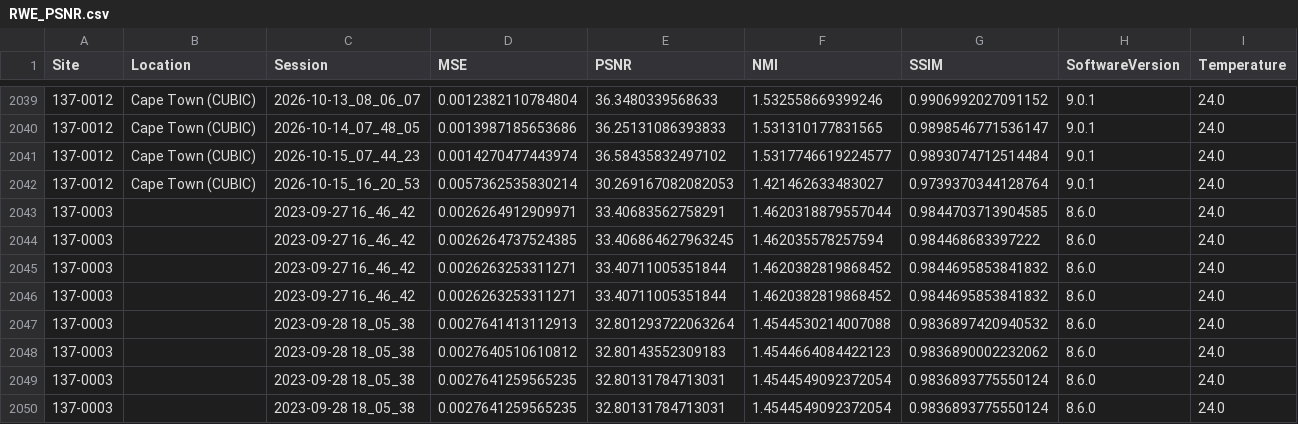
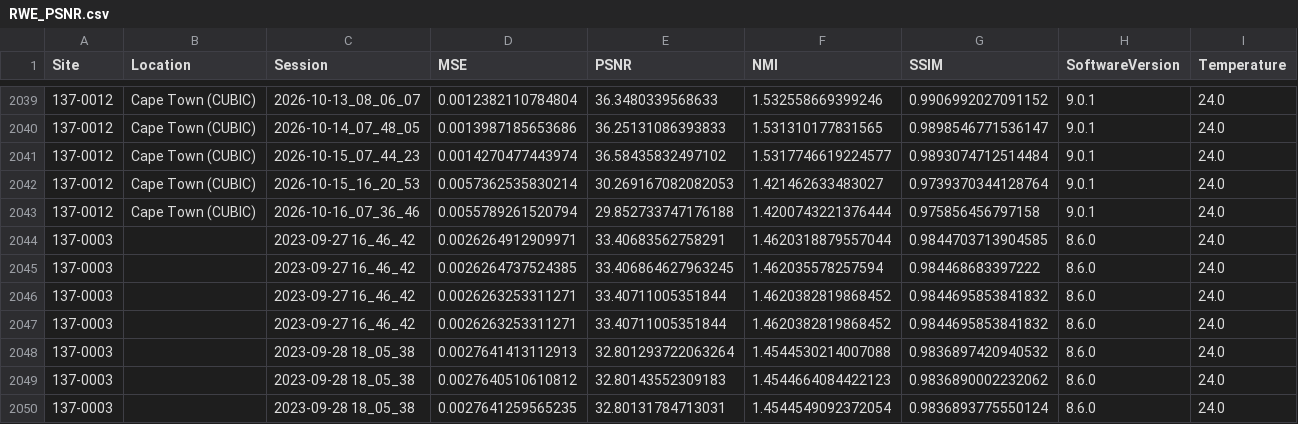
Before and after one commit to UNITY-Physics/UNITY-Dashboard, a CSV file: src/data/RWE_PSNR.csv, drawn as a sheet; only a part is shown, gaps mark what is left out; the shorter side is filled out with more unchanged rows.

```diff
--- a/src/data/RWE_PSNR.csv
+++ b/src/data/RWE_PSNR.csv
@@ -2042,2 +2042,3 @@ Site,Location,Session,MSE,PSNR,NMI,SSIM,SoftwareVersion,Temperature
 137-0012,Cape Town (CUBIC),2026-10-15_16_20_53,0.0057362535830214,30.269167082082053,1.421462633483027,0.9739370344128764,9.0.1,24.0
+137-0012,Cape Town (CUBIC),2026-10-16_07_36_46,0.0055789261520794,29.852733747176188,1.4200743221376444,0.975856456797158,9.0.1,24.0
 137-0003,,2023-09-27 16_46_42,0.0026264912909971,33.40683562758291,1.4620318879557044,0.9844703713904585,8.6.0,24.0
```
